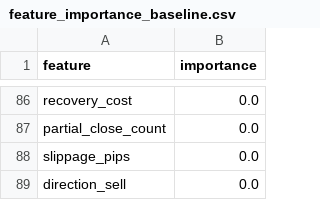
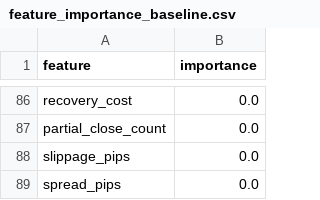
Before and after one commit to andyjohnson947/Ganymede-Prod-Rev-1.9, a CSV file: ml_system/models/feature_importance_baseline.csv, drawn as a sheet; only a part is shown, gaps mark what is left out; the diff covers the shown part only.

```diff
--- a/ml_system/models/feature_importance_baseline.csv
+++ b/ml_system/models/feature_importance_baseline.csv
@@ -88,2 +88,2 @@ partial_close_count,0.0
 slippage_pips,0.0
-direction_sell,0.0
+spread_pips,0.0
```
Also changed, not shown: 41 added rows, 41 removed rows, 9 moved rows and 23 edited cells elsewhere in this file, ml_system/data/training_data.csv, 4 other files.
